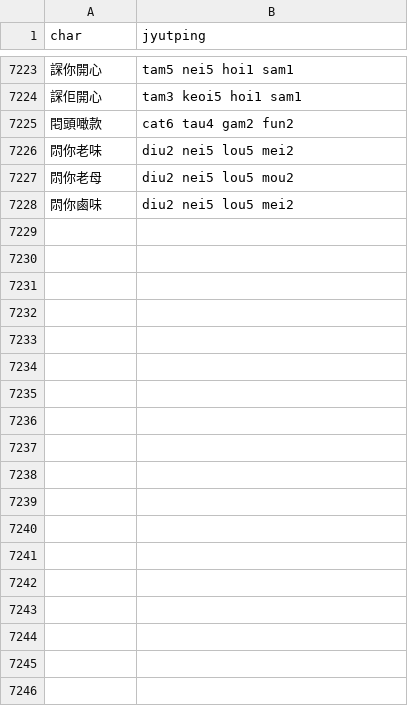
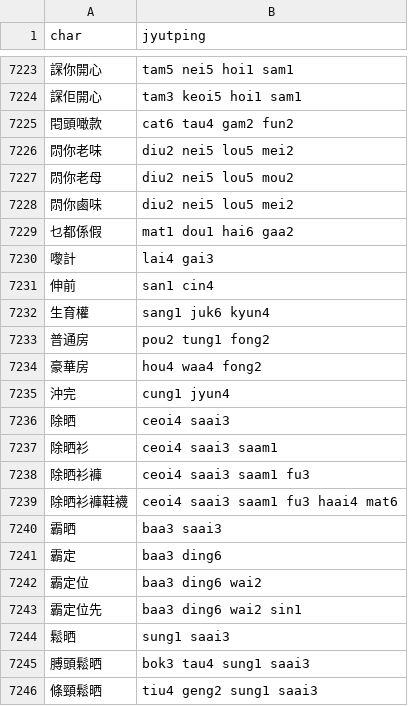
Before and after one commit to CanCLID/rime-cantonese-upstream, a CSV file: phrase_fragment.csv, drawn as a sheet; only a part is shown, gaps mark what is left out; the diff names each change by its address in the sheet, - before the commit and + after, or states it on an @@ line.

```diff
--- a/phrase_fragment.csv
+++ b/phrase_fragment.csv
+row 7229: 乜都係假 | mat1 dou1 hai6 gaa2
+row 7230: 嚟計 | lai4 gai3
+row 7231: 伸前 | san1 cin4
+row 7232: 生育權 | sang1 juk6 kyun4
+row 7233: 普通房 | pou2 tung1 fong2
+row 7234: 豪華房 | hou4 waa4 fong2
+row 7235: 沖完 | cung1 jyun4
+row 7236: 除晒 | ceoi4 saai3
+row 7237: 除晒衫 | ceoi4 saai3 saam1
+row 7238: 除晒衫褲 | ceoi4 saai3 saam1 fu3
+row 7239: 除晒衫褲鞋襪 | ceoi4 saai3 saam1 fu3 haai4 mat6
+row 7240: 霸晒 | baa3 saai3
+row 7241: 霸定 | baa3 ding6
+row 7242: 霸定位 | baa3 ding6 wai2
+row 7243: 霸定位先 | baa3 ding6 wai2 sin1
+row 7244: 鬆晒 | sung1 saai3
+row 7245: 膊頭鬆晒 | bok3 tau4 sung1 saai3
+row 7246: 條頸鬆晒 | tiu4 geng2 sung1 saai3
```
Also changed, not shown: proper_nouns.csv, 1 other file.
